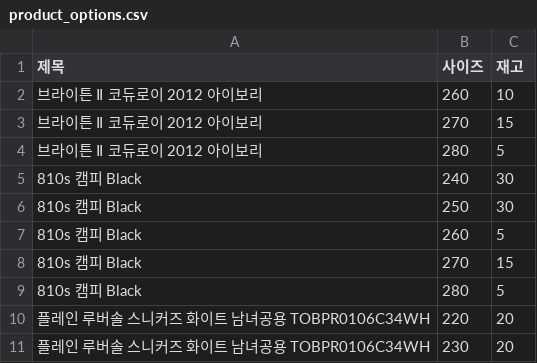
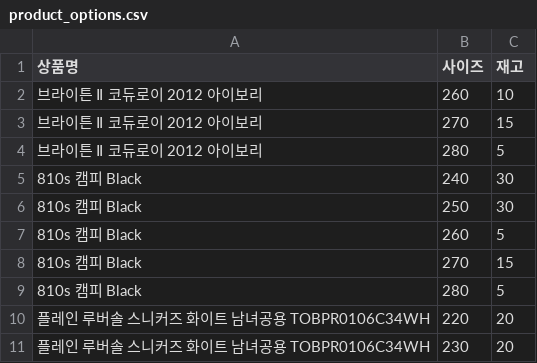
Before and after one commit to vemm8ks2/WEB-Insert-Dummy, a CSV file: 데이터_예시(양식)/product_options.csv (was data/product_options.csv), drawn as a sheet.

```diff
--- a/data/product_options.csv
+++ b/데이터_예시(양식)/product_options.csv
@@ -1,2 +1,2 @@
-제목,사이즈,재고
+상품명,사이즈,재고
 브라이튼 Ⅱ 코듀로이 2012 아이보리,260,10
```
Also changed, not shown: 10 other files.
